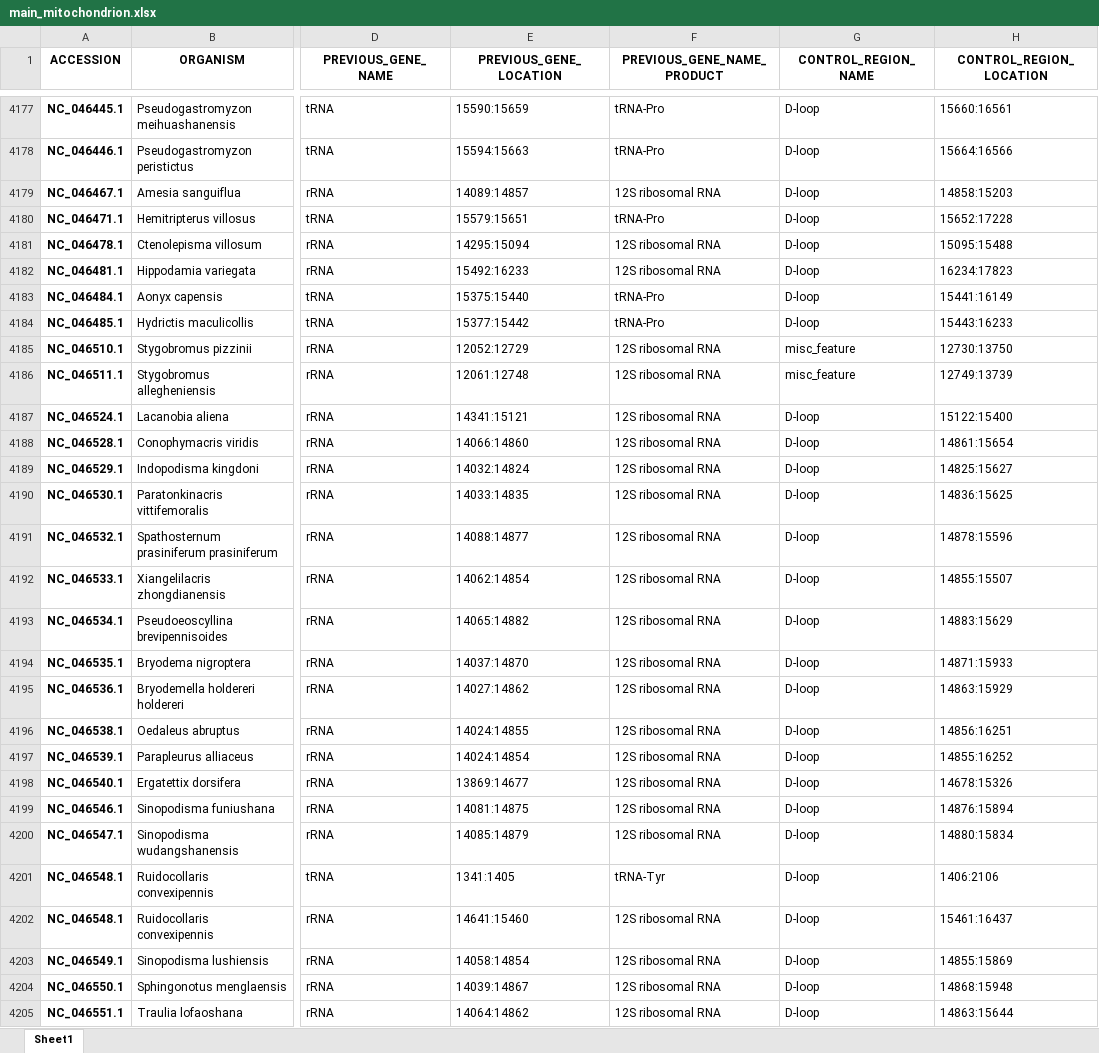
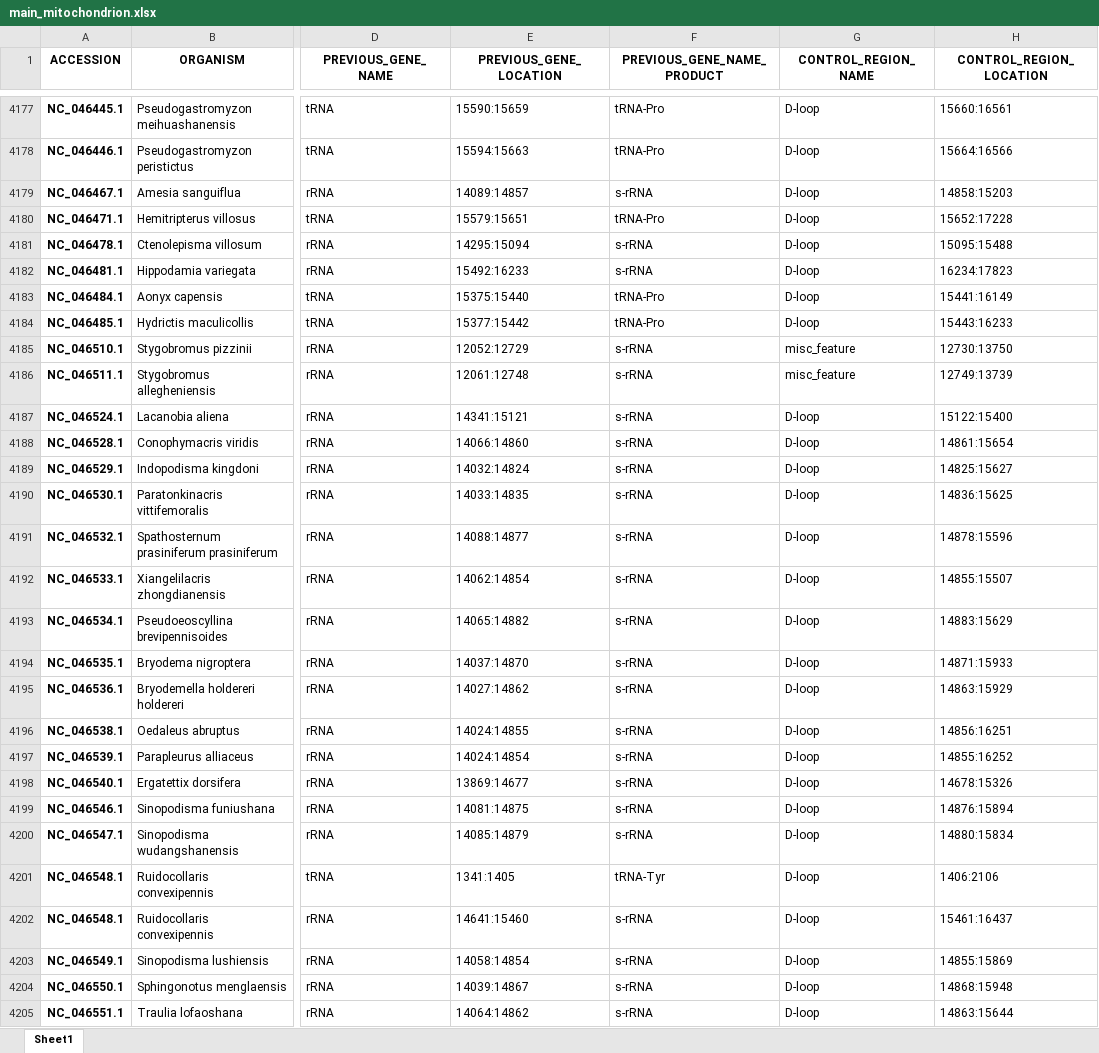
Before and after one commit to rszczygielski/masters_thesis_project, an Excel workbook: results/main_mitochondrion.xlsx, sheet Sheet1, drawn as a sheet; only a part is shown, gaps mark what is left out; values as stored, in another font and other column widths than the file's, no borders; the diff covers the shown part only; the diff names each change by its address in the sheet, - before the commit and + after, or states it on an @@ line.

```diff
--- a/results/main_mitochondrion.xlsx (sheet Sheet1)
+++ b/results/main_mitochondrion.xlsx (sheet Sheet1)
-F4179 (PREVIOUS_GENE_NAME_PRODUCT): 12S ribosomal RNA
+F4179 (PREVIOUS_GENE_NAME_PRODUCT): s-rRNA
-F4181:F4182 (PREVIOUS_GENE_NAME_PRODUCT): 12S ribosomal RNA
+F4181:F4182 (PREVIOUS_GENE_NAME_PRODUCT): s-rRNA
-F4185:F4200 (PREVIOUS_GENE_NAME_PRODUCT): 12S ribosomal RNA
+F4185:F4200 (PREVIOUS_GENE_NAME_PRODUCT): s-rRNA
-F4202:F4205 (PREVIOUS_GENE_NAME_PRODUCT): 12S ribosomal RNA
+F4202:F4205 (PREVIOUS_GENE_NAME_PRODUCT): s-rRNA
```
Also changed, not shown: 1530 edited cells elsewhere in this sheet, results/main_selected_taxonomy/not_selected_mit/all_next_gene_mit.xlsx, results/main_selected_taxonomy/not_selected_mit/all_previous_gene_mit.xlsx, 7 other files.
